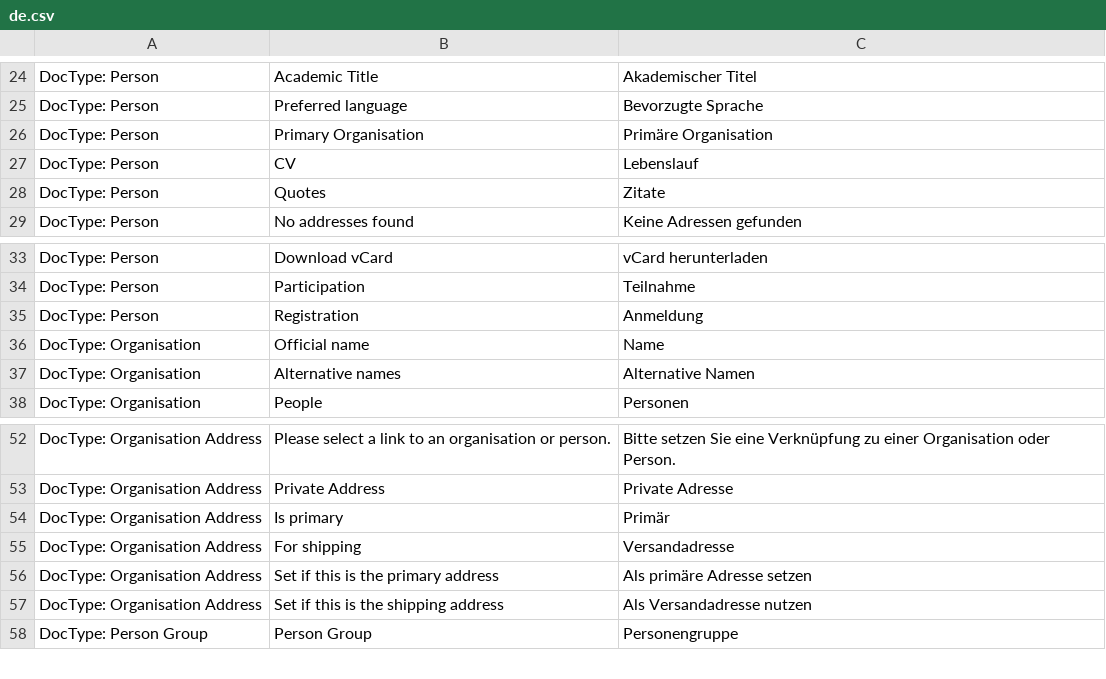
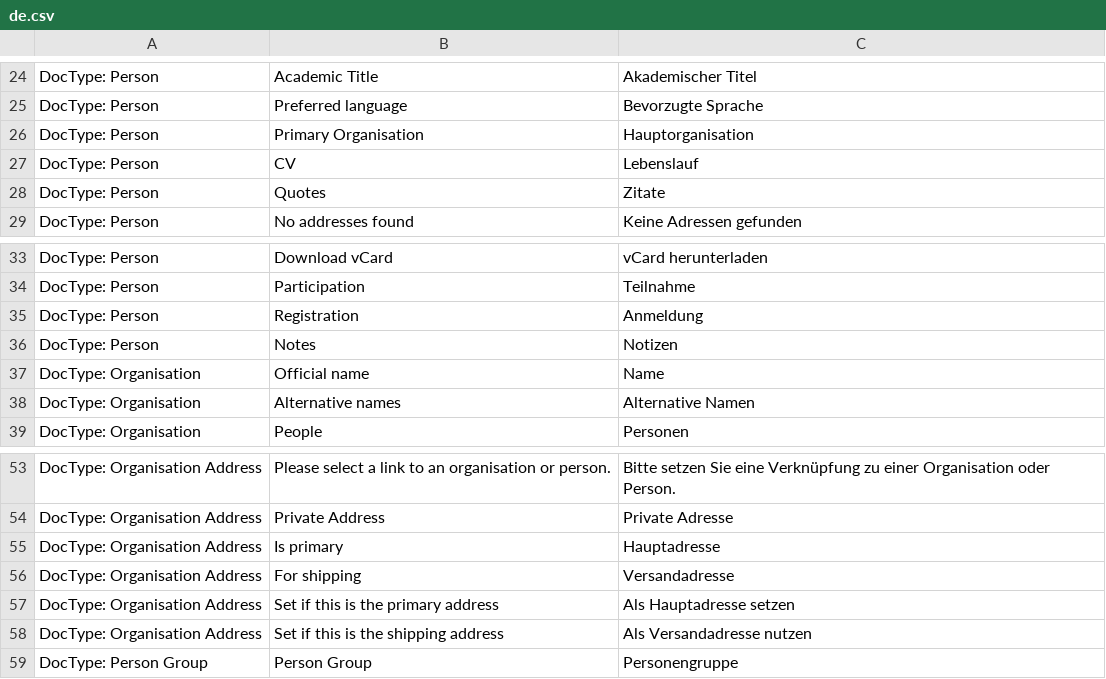
Before and after one commit to libracore/lifefair, a CSV file: lifefair/translations/de.csv, drawn as a sheet; only a part is shown, gaps mark what is left out.

```diff
--- a/lifefair/translations/de.csv
+++ b/lifefair/translations/de.csv
@@ -25,3 +25,3 @@ DocType: Person,Academic Title,Akademischer Titel
 DocType: Person,Preferred language,Bevorzugte Sprache
-DocType: Person,Primary Organisation,Primäre Organisation
+DocType: Person,Primary Organisation,Hauptorganisation
 DocType: Person,CV,Lebenslauf
@@ -35,2 +35,3 @@ DocType: Person,Participation,Teilnahme
 DocType: Person,Registration,Anmeldung
+DocType: Person,Notes,Notizen
 DocType: Organisation,Official name,Name
@@ -53,5 +54,5 @@ DocType: Organisation Address,Please select a link to an organisation or person.
 DocType: Organisation Address,Private Address,Private Adresse
-DocType: Organisation Address,Is primary,Primär
+DocType: Organisation Address,Is primary,Hauptadresse
 DocType: Organisation Address,For shipping,Versandadresse
-DocType: Organisation Address,Set if this is the primary address,Als primäre Adresse setzen
+DocType: Organisation Address,Set if this is the primary address,Als Hauptadresse setzen
 DocType: Organisation Address,Set if this is the shipping address,Als Versandadresse nutzen
```
Also changed, not shown: 5 other files.
